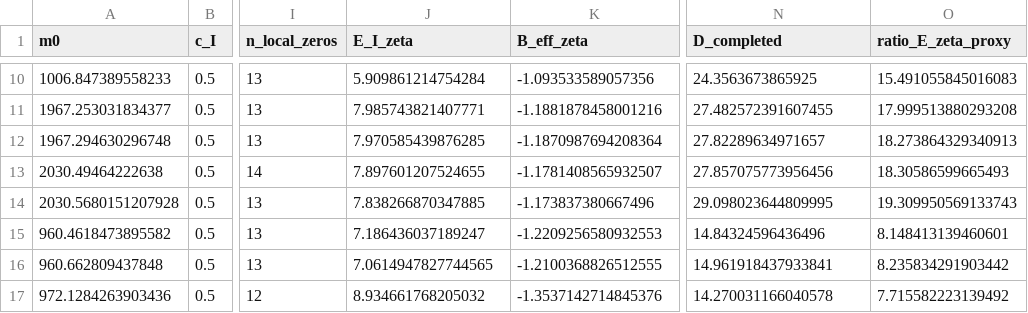
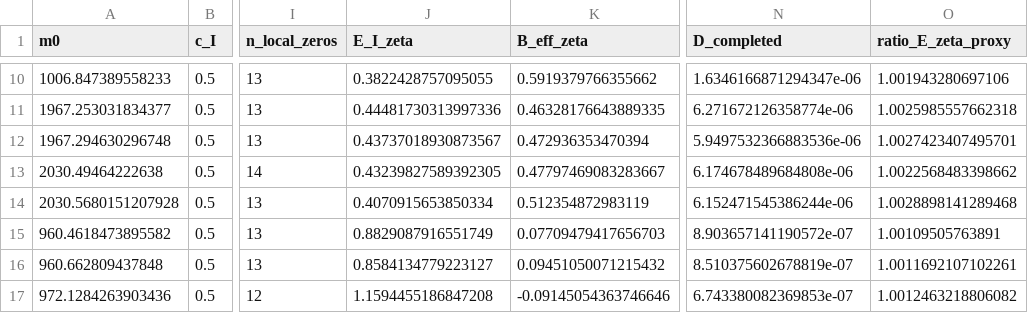
Before and after one commit to johnnyshields/riemann2, a CSV file: scripts/zeta_bridge_agent2/out/gate1_canonical_zeta_crosscheck.1a0f9de7c03b.csv, drawn as a sheet; only a part is shown, gaps mark what is left out; the diff covers the shown part only; the diff names each change by its address in the sheet, - before the commit and + after, or states it on an @@ line.

```diff
--- a/scripts/zeta_bridge_agent2/out/gate1_canonical_zeta_crosscheck.1a0f9de7c03b.csv
+++ b/scripts/zeta_bridge_agent2/out/gate1_canonical_zeta_crosscheck.1a0f9de7c03b.csv
-J10 (E_I_zeta): 5.909861214754284
+J10 (E_I_zeta): 0.3822428757095055
-K10 (B_eff_zeta): -1.093533589057356
+K10 (B_eff_zeta): 0.5919379766355662
-N10 (D_completed): 24.3563673865925
+N10 (D_completed): 1.6346166871294347e-06
-O10 (ratio_E_zeta_proxy): 15.491055845016083
+O10 (ratio_E_zeta_proxy): 1.001943280697106
-J11 (E_I_zeta): 7.985743821407771
+J11 (E_I_zeta): 0.44481730313997336
-K11 (B_eff_zeta): -1.1881878458001216
+K11 (B_eff_zeta): 0.46328176643889335
-N11 (D_completed): 27.482572391607455
+N11 (D_completed): 6.271672126358774e-06
-O11 (ratio_E_zeta_proxy): 17.999513880293208
+O11 (ratio_E_zeta_proxy): 1.0025985557662318
-J12 (E_I_zeta): 7.970585439876285
+J12 (E_I_zeta): 0.43737018930873567
-K12 (B_eff_zeta): -1.1870987694208364
+K12 (B_eff_zeta): 0.472936353470394
-N12 (D_completed): 27.82289634971657
+N12 (D_completed): 5.9497532366883536e-06
-O12 (ratio_E_zeta_proxy): 18.273864329340913
+O12 (ratio_E_zeta_proxy): 1.0027423407495701
-J13 (E_I_zeta): 7.897601207524655
+J13 (E_I_zeta): 0.43239827589392305
-K13 (B_eff_zeta): -1.1781408565932507
+K13 (B_eff_zeta): 0.47797469083283667
-N13 (D_completed): 27.857075773956456
+N13 (D_completed): 6.174678489684808e-06
-O13 (ratio_E_zeta_proxy): 18.30586599665493
+O13 (ratio_E_zeta_proxy): 1.0022568483398662
-J14 (E_I_zeta): 7.838266870347885
+J14 (E_I_zeta): 0.4070915653850334
-K14 (B_eff_zeta): -1.173837380667496
+K14 (B_eff_zeta): 0.512354872983119
-N14 (D_completed): 29.098023644809995
+N14 (D_completed): 6.152471545386244e-06
-O14 (ratio_E_zeta_proxy): 19.309950569133743
+O14 (ratio_E_zeta_proxy): 1.0028898141289468
-J15 (E_I_zeta): 7.186436037189247
+J15 (E_I_zeta): 0.8829087916551749
-K15 (B_eff_zeta): -1.2209256580932553
+K15 (B_eff_zeta): 0.07709479417656703
-N15 (D_completed): 14.84324596436496
+N15 (D_completed): 8.903657141190572e-07
-O15 (ratio_E_zeta_proxy): 8.148413139460601
+O15 (ratio_E_zeta_proxy): 1.00109505763891
-J16 (E_I_zeta): 7.0614947827744565
+J16 (E_I_zeta): 0.8584134779223127
-K16 (B_eff_zeta): -1.2100368826512555
+K16 (B_eff_zeta): 0.09451050071215432
-N16 (D_completed): 14.961918437933841
+N16 (D_completed): 8.510375602678819e-07
-O16 (ratio_E_zeta_proxy): 8.235834291903442
+O16 (ratio_E_zeta_proxy): 1.0011692107102261
-J17 (E_I_zeta): 8.934661768205032
+J17 (E_I_zeta): 1.1594455186847208
-K17 (B_eff_zeta): -1.3537142714845376
+K17 (B_eff_zeta): -0.09145054363746646
-N17 (D_completed): 14.270031166040578
+N17 (D_completed): 6.743380082369853e-07
-O17 (ratio_E_zeta_proxy): 7.715582223139492
+O17 (ratio_E_zeta_proxy): 1.0012463218806082
```
Also changed, not shown: 128 edited cells elsewhere in this file, 3 other files.
